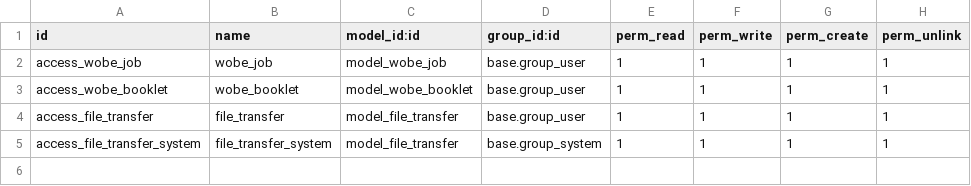
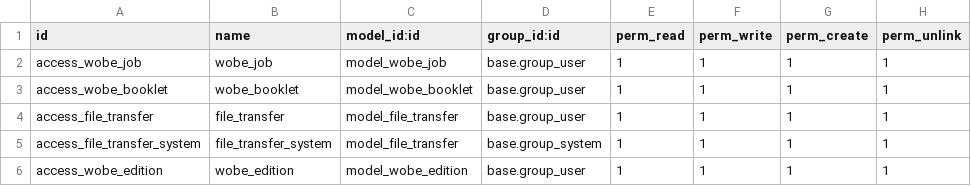
Before and after one commit to praveen-kumarG/bdu-addons, a CSV file: wobe_imports/security/ir.model.access.csv, drawn as a sheet; the diff names each change by its address in the sheet, - before the commit and + after, or states it on an @@ line.

Commit message:
Wobe: Edition [UnderProgress]

```diff
--- a/wobe_imports/security/ir.model.access.csv
+++ b/wobe_imports/security/ir.model.access.csv
+row 6: access_wobe_edition | wobe_edition | model_wobe_edition | base.group_user | 1 | 1 | 1 | 1
```
Also changed, not shown: 3 other files.
